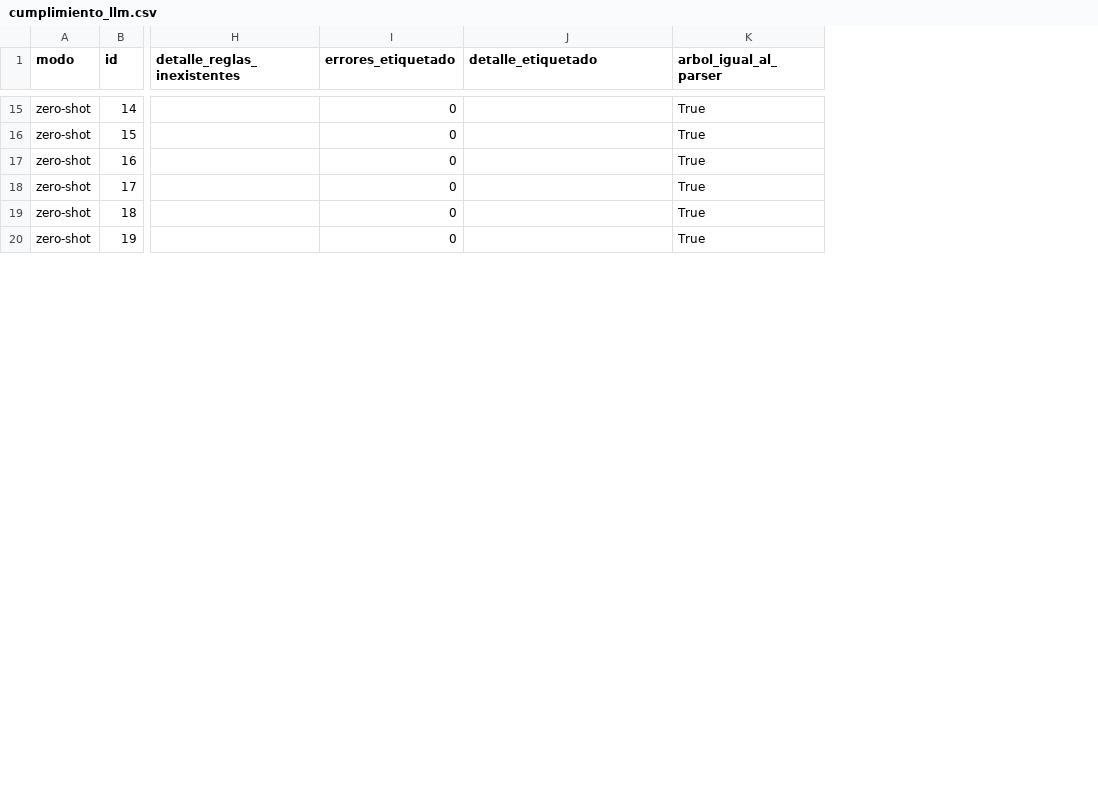
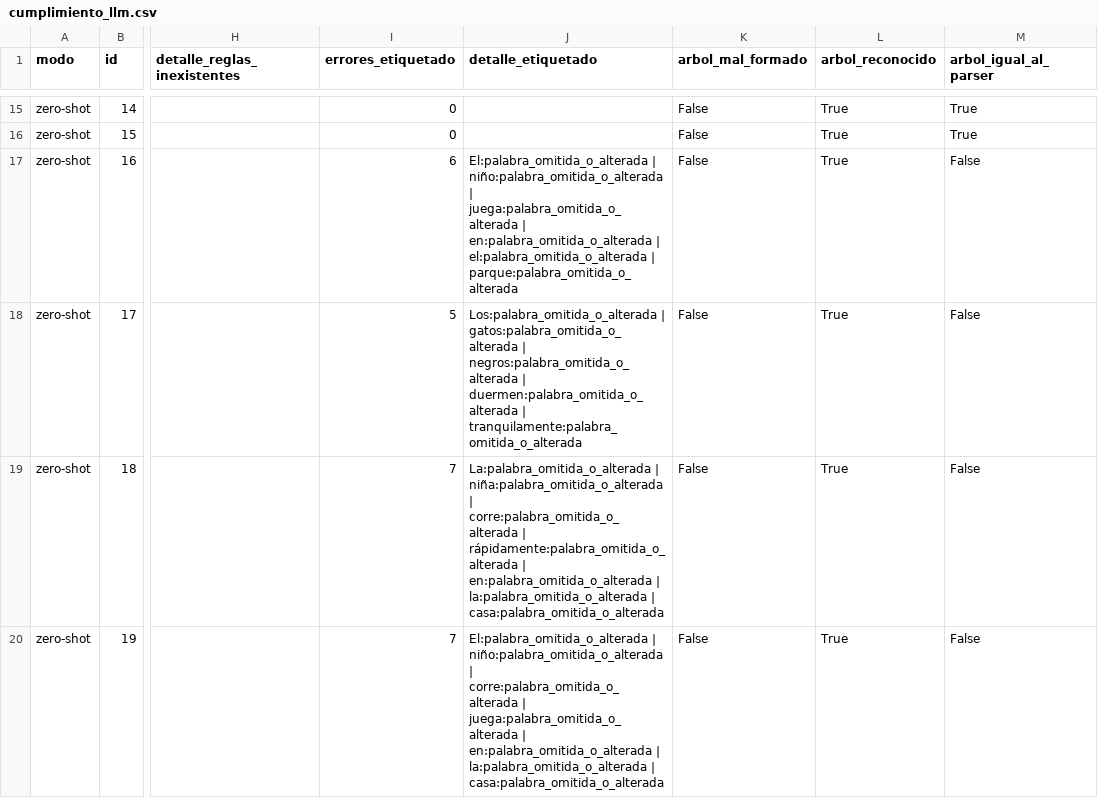
Before and after one commit to Loza64/TLP02-2026, a CSV file: evaluacion/cumplimiento_llm.csv, drawn as a sheet; only a part is shown, gaps mark what is left out; addresses are those after the commit; the diff covers the shown part only; the diff names each change by its address in the sheet, - before the commit and + after, or states it on an @@ line.

```diff
--- a/evaluacion/cumplimiento_llm.csv
+++ b/evaluacion/cumplimiento_llm.csv
+column K (arbol_mal_formado), rows 15-20: all False
+column L (arbol_reconocido), rows 15-20: all True
-I17 (errores_etiquetado): 0
+I17 (errores_etiquetado): 6
-J17 (detalle_etiquetado): (empty)
+J17 (detalle_etiquetado): El:palabra_omitida_o_alterada | niño:palabra_omitida_o_alterada | juega:palabra_omitida_o_alterada | en:palabra_omitida_o_alterada | el:palabra_omitida_o_alterada | parque:palabra_omitida_o_alterada
-M17:M20 (arbol_igual_al_parser): True
+M17:M20 (arbol_igual_al_parser): False
-I18 (errores_etiquetado): 0
+I18 (errores_etiquetado): 5
-J18 (detalle_etiquetado): (empty)
+J18 (detalle_etiquetado): Los:palabra_omitida_o_alterada | gatos:palabra_omitida_o_alterada | negros:palabra_omitida_o_alterada | duermen:palabra_omitida_o_alterada | tranquilamente:palabra_omitida_o_alterada
-I19:I20 (errores_etiquetado): 0
+I19:I20 (errores_etiquetado): 7
-J19 (detalle_etiquetado): (empty)
+J19 (detalle_etiquetado): La:palabra_omitida_o_alterada | niña:palabra_omitida_o_alterada | corre:palabra_omitida_o_alterada | rápidamente:palabra_omitida_o_alterada | en:palabra_omitida_o_alterada | la:palabra_omitida_o_alterada | casa:palabra_omitida_o_alterada
-J20 (detalle_etiquetado): (empty)
+J20 (detalle_etiquetado): El:palabra_omitida_o_alterada | niño:palabra_omitida_o_alterada | corre:palabra_omitida_o_alterada | juega:palabra_omitida_o_alterada | en:palabra_omitida_o_alterada | la:palabra_omitida_o_alterada | casa:palabra_omitida_o_alterada
```
Also changed, not shown: 57 edited cells elsewhere in this file, evaluacion/resultados.csv, evaluacion/resultados_por_nivel.csv, 52 other files.
